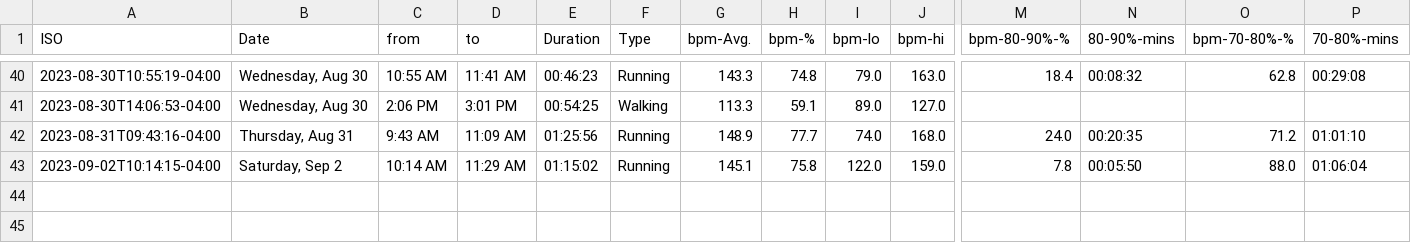
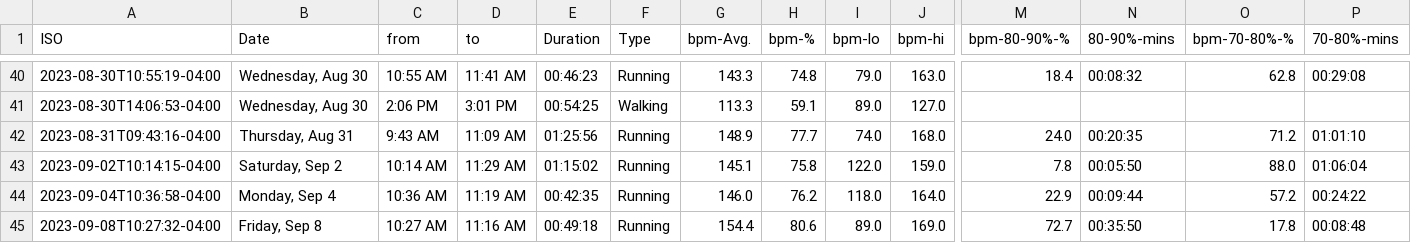
Before and after one commit to palmerac/Elevate, a CSV file: HeartWatch-Workouts-20230717-to-20230908.csv (was HeartWatch-Workouts-20230717-to-20230902.csv), drawn as a sheet; only a part is shown, gaps mark what is left out; rows hold the shown columns only; the diff names each change by its address in the sheet, - before the commit and + after, or states it on an @@ line.

```diff
--- a/HeartWatch-Workouts-20230717-to-20230902.csv
+++ b/HeartWatch-Workouts-20230717-to-20230908.csv
+row 44: 2023-09-04T10:36:58-04:00 | Monday, Sep 4 | 10:36 AM | 11:19 AM | 00:42:35 | Running | 146.0 | 76.2 | 118.0 | 164.0 | 22.9 | 00:09:44 | 57.2 | 00:24:22
+row 45: 2023-09-08T10:27:32-04:00 | Friday, Sep 8 | 10:27 AM | 11:16 AM | 00:49:18 | Running | 154.4 | 80.6 | 89.0 | 169.0 | 72.7 | 00:35:50 | 17.8 | 00:08:48
```
Also changed, not shown: 13 other files.
